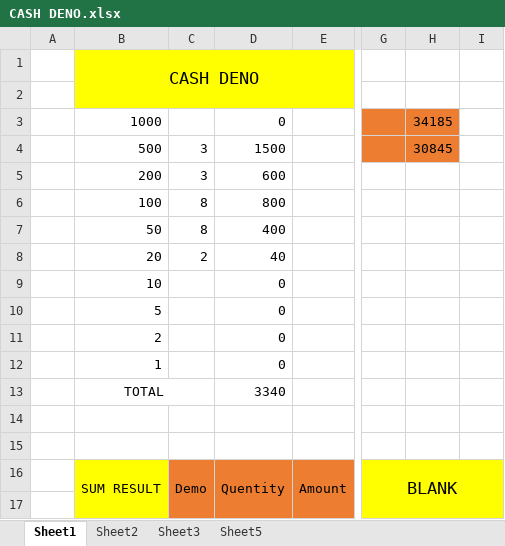
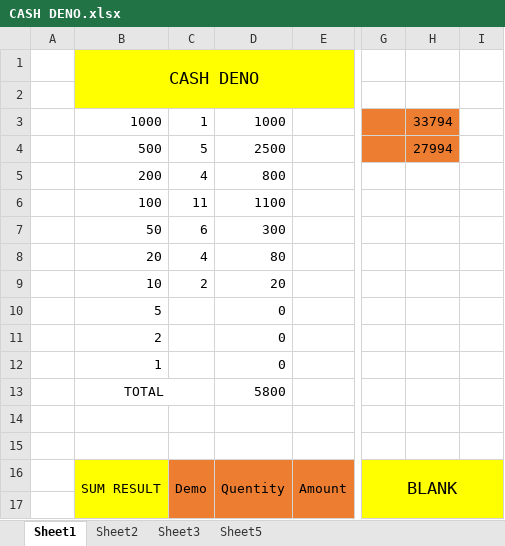
Before and after one commit to shakilahmad777/mangrove, an Excel workbook: Daily_Work/CASH DENO.xlsx, sheet Sheet1, drawn as a sheet; only a part is shown, gaps mark what is left out; values as stored, in another font and other column widths than the file's, no borders; the diff names each change by its address in the sheet, - before the commit and + after, or states it on an @@ line.

```diff
--- a/Daily_Work/CASH DENO.xlsx (sheet Sheet1)
+++ b/Daily_Work/CASH DENO.xlsx (sheet Sheet1)
-C3: (empty)
+C3: 1
-D3: 0
+D3: 1000
-H3: 34185
+H3: 33794
-C4: 3
+C4: 5
-D4: 1500
+D4: 2500
-H4: 30845
+H4: 27994
-C5: 3
+C5: 4
-D5: 600
+D5: 800
-C6: 8
+C6: 11
-D6: 800
+D6: 1100
-C7: 8
+C7: 6
-D7: 400
+D7: 300
-C8: 2
+C8: 4
-D8: 40
+D8: 80
-C9: (empty)
+C9: 2
-D9: 0
+D9: 20
-D13: 3340
+D13: 5800
```
Also changed, not shown: DD-Profit_ROI/Mangrove Sept-24 Profit and Loss.xlsx, Daily_Work/BL Audit Form.xlsx, 2 other files.
